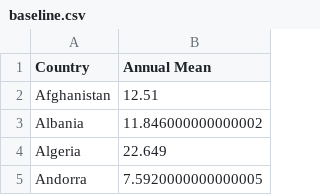
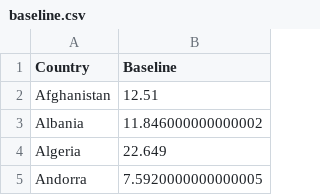
Before and after one commit to josefngo/infoviz, a CSV file: data/baseline.csv, drawn as a sheet; only a part is shown.

Commit message:
rename annual mean to baseline

```diff
--- a/data/baseline.csv
+++ b/data/baseline.csv
@@ -1,2 +1,2 @@
-Country,Annual Mean
+Country,Baseline
 Afghanistan,12.51
```
Also changed, not shown: 1 other file.
